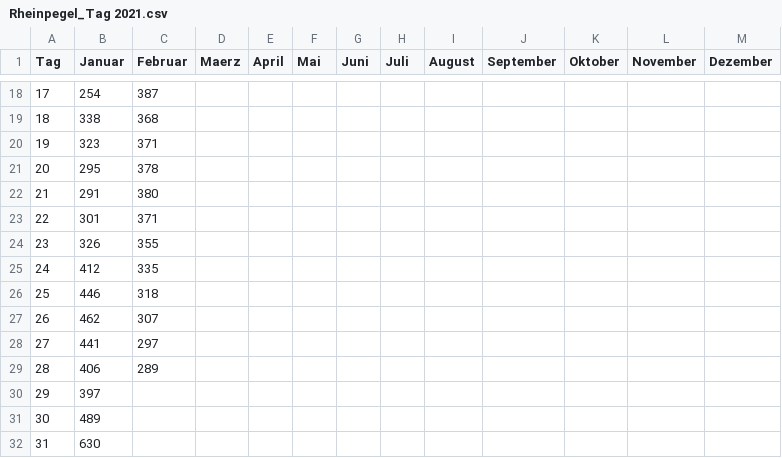
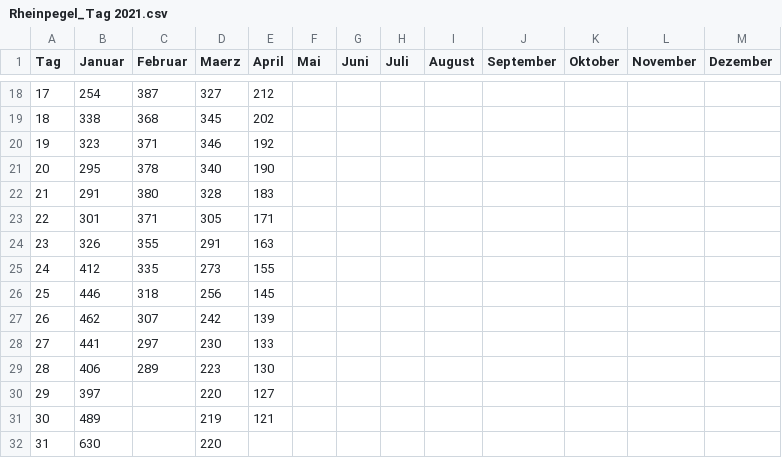
Before and after one commit to opendataddorf/od-resources, a CSV file: Rheinpegel_Tag 2021.csv, drawn as a sheet; only a part is shown, gaps mark what is left out; the diff covers the shown part only.

```diff
--- a/Rheinpegel_Tag 2021.csv
+++ b/Rheinpegel_Tag 2021.csv
@@ -18,15 +18,15 @@ Tag,Januar,Februar,Maerz,April,Mai,Juni,Juli,August,September,Oktober,November,D
-17,254,387,,,,,,,,,,
-18,338,368,,,,,,,,,,
-19,323,371,,,,,,,,,,
-20,295,378,,,,,,,,,,
-21,291,380,,,,,,,,,,
-22,301,371,,,,,,,,,,
-23,326,355,,,,,,,,,,
-24,412,335,,,,,,,,,,
-25,446,318,,,,,,,,,,
-26,462,307,,,,,,,,,,
-27,441,297,,,,,,,,,,
-28,406,289,,,,,,,,,,
-29,397,,,,,,,,,,,
-30,489,,,,,,,,,,,
-31,630,,,,,,,,,,,
+17,254,387,327,212,,,,,,,,
+18,338,368,345,202,,,,,,,,
+19,323,371,346,192,,,,,,,,
+20,295,378,340,190,,,,,,,,
+21,291,380,328,183,,,,,,,,
+22,301,371,305,171,,,,,,,,
+23,326,355,291,163,,,,,,,,
+24,412,335,273,155,,,,,,,,
+25,446,318,256,145,,,,,,,,
+26,462,307,242,139,,,,,,,,
+27,441,297,230,133,,,,,,,,
+28,406,289,223,130,,,,,,,,
+29,397,,220,127,,,,,,,,
+30,489,,219,121,,,,,,,,
+31,630,,220,,,,,,,,,
```
Also changed, not shown: 32 edited cells elsewhere in this file.
